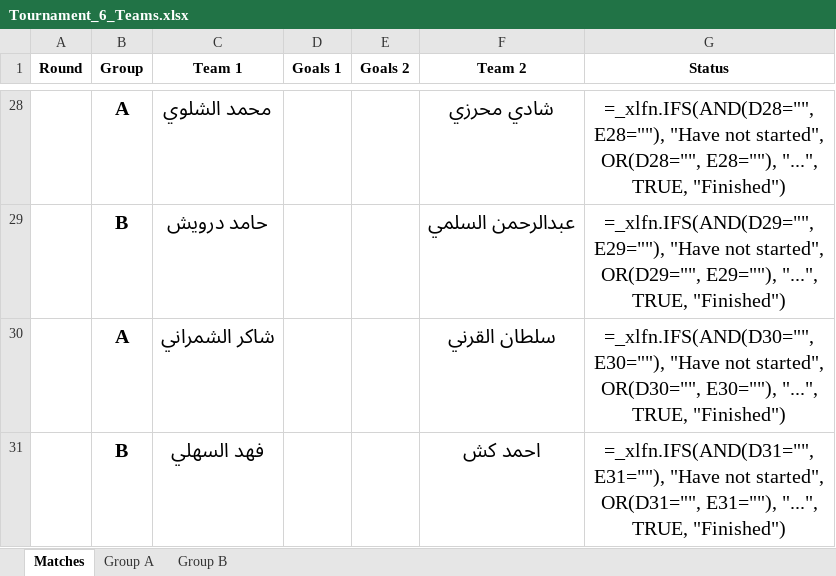
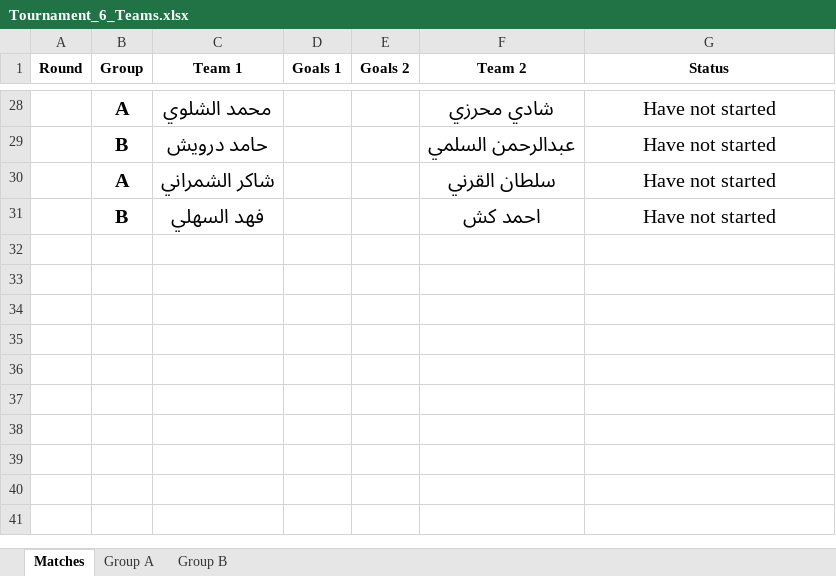
Before and after one commit to wrkl1/My_Tournament, an Excel workbook: Tournament_6_Teams.xlsx, sheet Matches, drawn as a sheet; only a part is shown, gaps mark what is left out; values as stored, in another font and other column widths than the file's, no borders; formulas without a stored value are shown as written; the diff covers the shown part only; the diff names each change by its address in the sheet, - before the commit and + after, or states it on an @@ line.

```diff
--- a/Tournament_6_Teams.xlsx (sheet Matches)
+++ b/Tournament_6_Teams.xlsx (sheet Matches)
-G28 (Status): =_xlfn.IFS(AND(D28="", E28=""), "Have not started", OR(D28="", E28=""), "...", TRUE, "Finished")
+G28 (Status): Have not started
-G29 (Status): =_xlfn.IFS(AND(D29="", E29=""), "Have not started", OR(D29="", E29=""), "...", TRUE, "Finished")
+G29 (Status): Have not started
-G30 (Status): =_xlfn.IFS(AND(D30="", E30=""), "Have not started", OR(D30="", E30=""), "...", TRUE, "Finished")
+G30 (Status): Have not started
-G31 (Status): =_xlfn.IFS(AND(D31="", E31=""), "Have not started", OR(D31="", E31=""), "...", TRUE, "Finished")
+G31 (Status): Have not started
```
Also changed, not shown: 32 edited cells elsewhere in this sheet, 8 other files.
